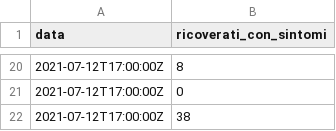
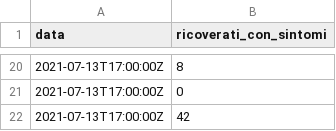
Before and after one commit to mskyttner/flat_data_bash_example, a CSV file: dpc-covid19-ita-regioni-latest.csv, drawn as a sheet; only a part is shown, gaps mark what is left out; the diff covers the shown part only.

Commit message:
Flat: latest data (2021-07-13T15:57:46.607Z) {   "date": "2021-07-13T15:57:46.607Z",   "files": [     {       "name": "dpc-covid19-ita-regioni-latest.csv",       "deltaBytes": 1,       "source": "https://raw.githubusercontent.com/pcm-dpc/COVID-19/master/dati-regioni/dpc-covid19-ita-regioni-latest.csv"     }   ] }

```diff
--- a/dpc-covid19-ita-regioni-latest.csv
+++ b/dpc-covid19-ita-regioni-latest.csv
@@ -20,3 +20,3 @@ data,ricoverati_con_sintomi
-2021-07-12T17:00:00Z,8
-2021-07-12T17:00:00Z,0
-2021-07-12T17:00:00Z,38
+2021-07-13T17:00:00Z,8
+2021-07-13T17:00:00Z,0
+2021-07-13T17:00:00Z,42
```
Also changed, not shown: 16 added rows, 16 removed rows and 2 edited cells elsewhere in this file.
